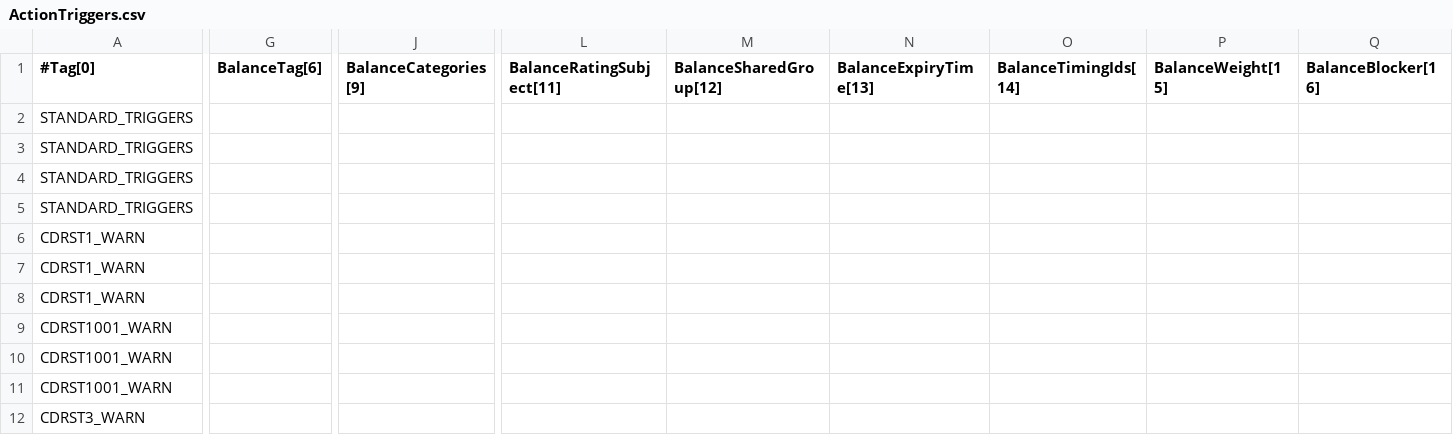
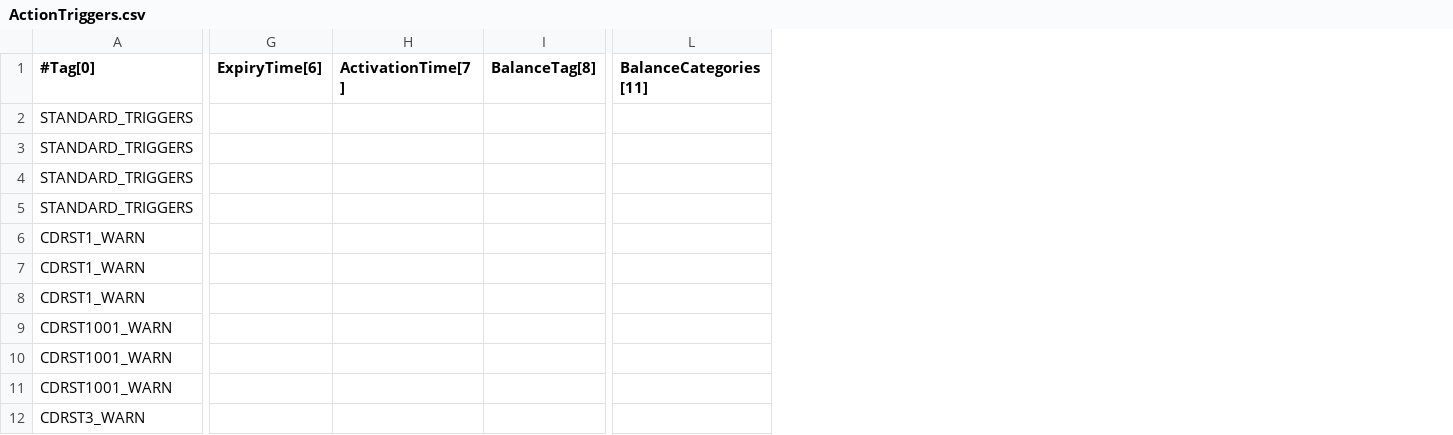
Before and after one commit to cgrates/cgrates, a CSV file: data/tariffplans/tutorial/ActionTriggers.csv, drawn as a sheet; only a part is shown, gaps mark what is left out; removed rows and columns are numbered as before the commit, all else as after; the diff covers the shown part only; the diff names each change by its address in the sheet, - before the commit and + after, or states it on an @@ line.

Commit message:
action triggers expiration and activation times

```diff
--- a/data/tariffplans/tutorial/ActionTriggers.csv
+++ b/data/tariffplans/tutorial/ActionTriggers.csv
-column G (BalanceTag[6]), empty
+column G (ExpiryTime[6]), empty
+column H (ActivationTime[7]), empty
+column I (BalanceTag[8]), empty
-column J (BalanceCategories[9]), empty
+column L (BalanceCategories[11]), empty
-column L (BalanceRatingSubject[11]), empty
-column M (BalanceSharedGroup[12]), empty
-column N (BalanceExpiryTime[13]), empty
-column O (BalanceTimingIds[14]), empty
-column P (BalanceWeight[15]), empty
-column Q (BalanceBlocker[16]), empty
```
Also changed, not shown: 7 added columns, 1 removed column and 6 edited cells elsewhere in this file, data/tariffplans/cdrstats/ActionTriggers.csv, data/tariffplans/testtp/ActionTriggers.csv, 15 other files.
